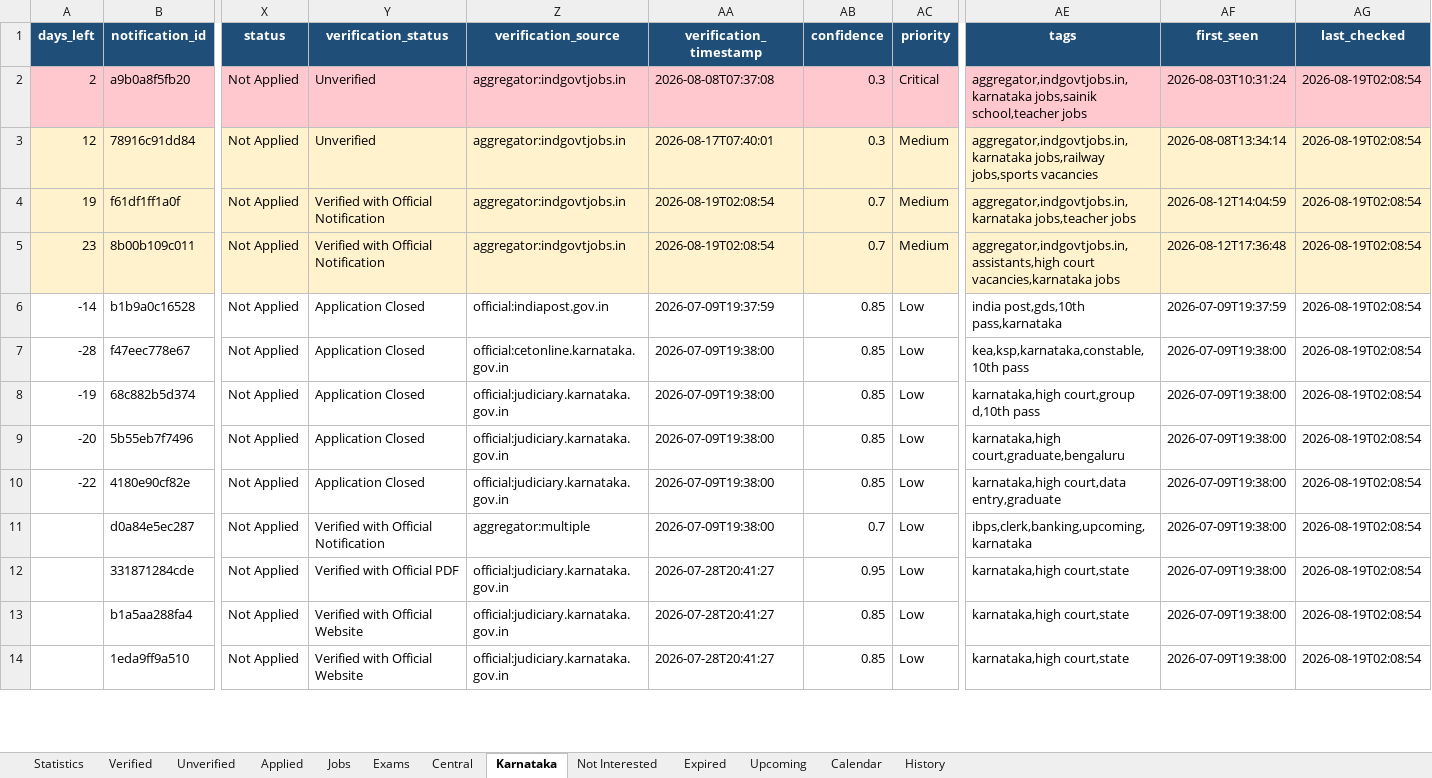
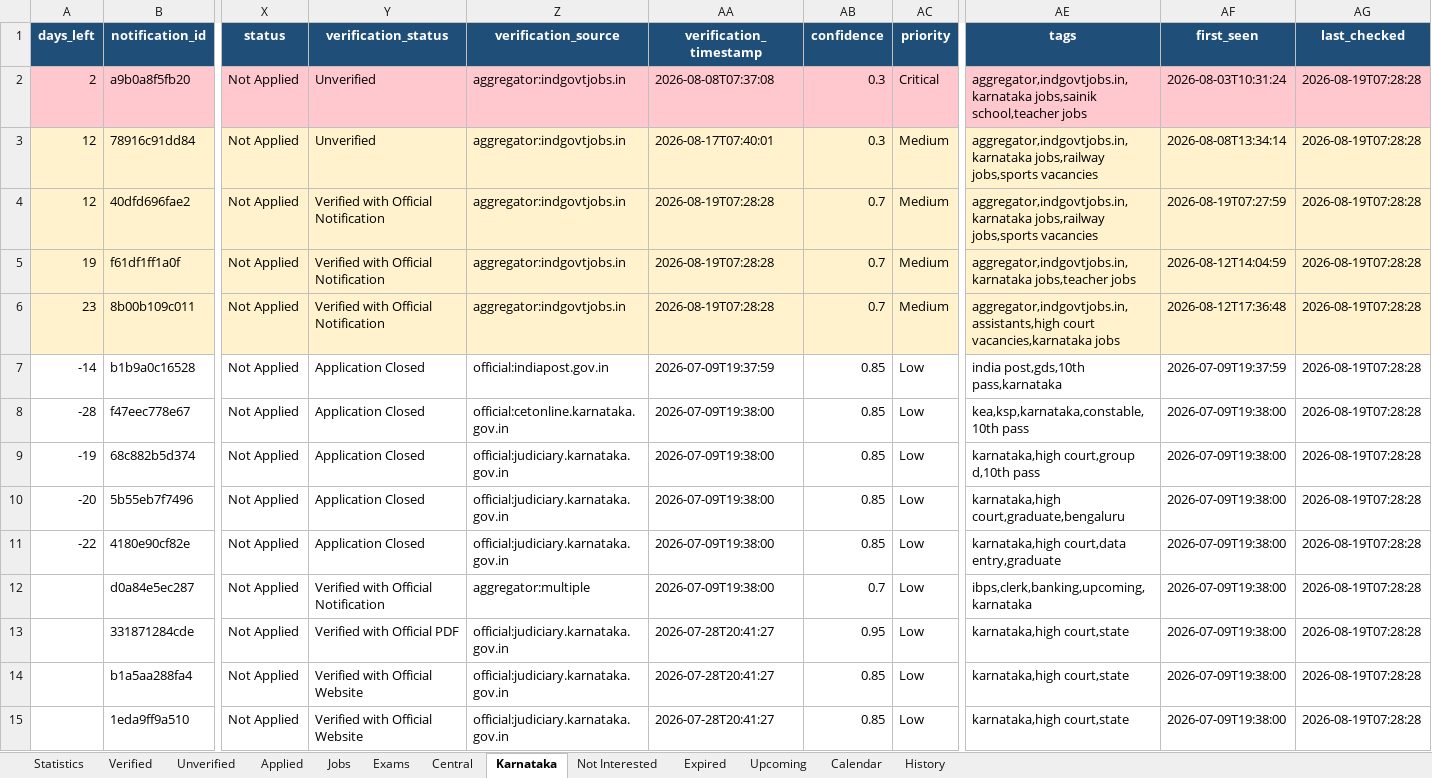
Before and after one commit to DarkWeb2024/govt-jobs-tracker, an Excel workbook: docs/data/latest.xlsx, sheet Karnataka, drawn as a sheet; only a part is shown, gaps mark what is left out; values as stored, in another font and other column widths than the file's, no borders; addresses are those after the commit; rows hold the shown columns only; the diff covers the shown part only; the diff names each change by its address in the sheet, - before the commit and + after, or states it on an @@ line.

```diff
--- a/docs/data/latest.xlsx (sheet Karnataka)
+++ b/docs/data/latest.xlsx (sheet Karnataka)
-AG2:AG3 (last_checked): 2026-08-19T02:08:54
+AG2:AG3 (last_checked): 2026-08-19T07:28:28
+row 4: 12 | 40dfd696fae2 | Not Applied | Verified with Official Notification | aggregator:indgovtjobs.in | 2026-08-19T07:28:28 | 0.7 | Medium | aggregator,indgovtjobs.in,karnataka jobs,railway jobs,sports vacancies | 2026-08-19T07:27:59 | 2026-08-19T07:28:28
-AA5:AA6 (verification_timestamp): 2026-08-19T02:08:54
+AA5:AA6 (verification_timestamp): 2026-08-19T07:28:28
-AG5:AG15 (last_checked): 2026-08-19T02:08:54
+AG5:AG15 (last_checked): 2026-08-19T07:28:28
```
Also changed, not shown: 7 added rows and 396 edited cells elsewhere in this sheet, sheet Jobs, sheet Central, sheet Unverified, sheet Verified, sheet Expired, sheet History, 5 more sheets, 5 other files.
